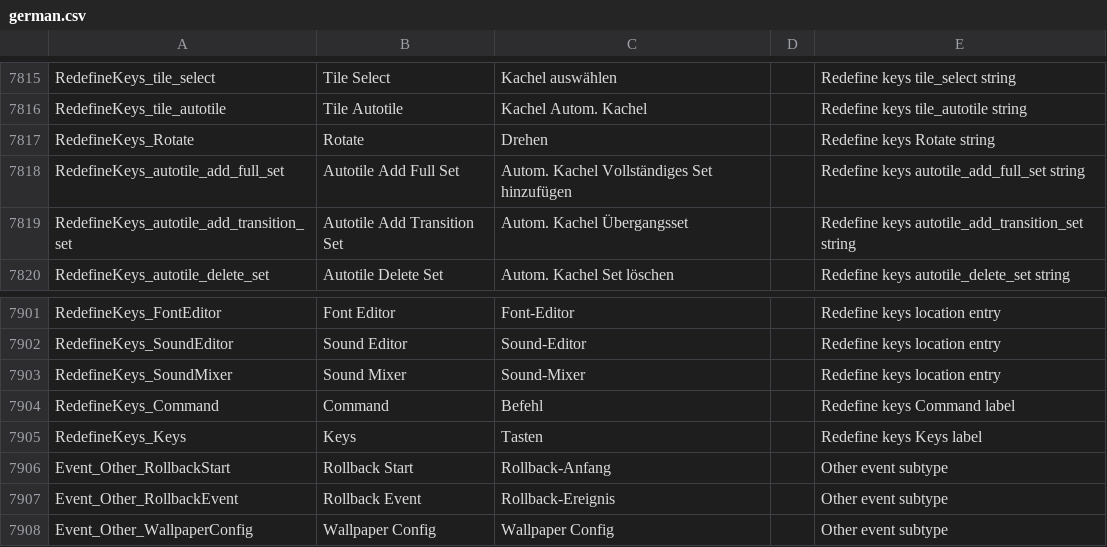
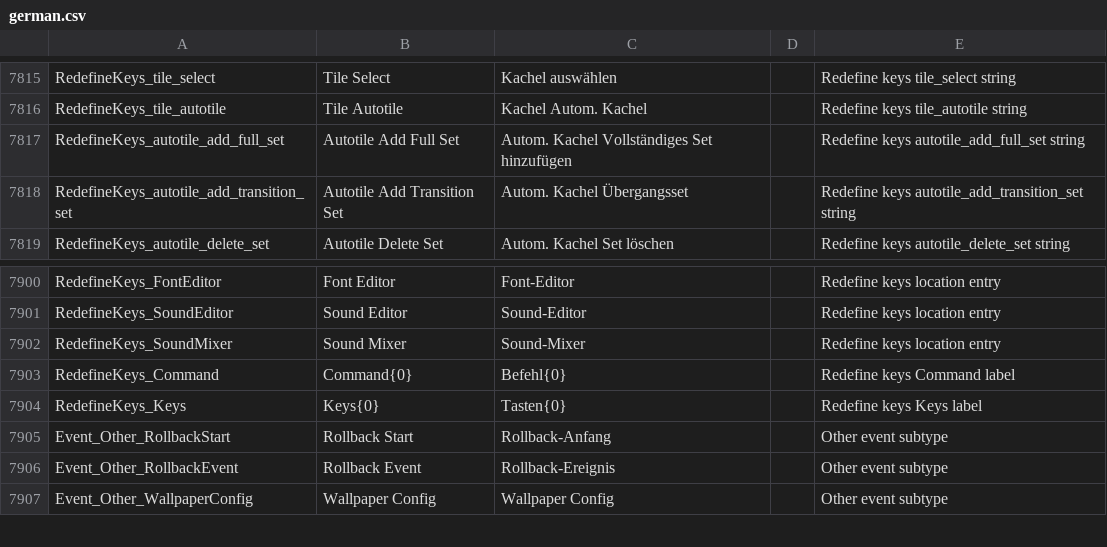
Before and after one commit to YoYoGames/IDE_Localisation_German, a CSV file: german.csv, drawn as a sheet; only a part is shown, gaps mark what is left out.

Commit message:
Update localisations

```diff
--- a/german.csv
+++ b/german.csv
@@ -7816,3 +7816,2 @@ RedefineKeys_tile_select,Tile Select,Kachel auswählen,,Redefine keys tile_selec
 RedefineKeys_tile_autotile,Tile Autotile,Kachel Autom. Kachel,,Redefine keys tile_autotile string
-RedefineKeys_Rotate,Rotate,Drehen,,Redefine keys Rotate string
 RedefineKeys_autotile_add_full_set,Autotile Add Full Set,Autom. Kachel Vollständiges Set hinzufügen,,Redefine keys autotile_add_full_set string
@@ -7903,4 +7902,4 @@ RedefineKeys_SoundEditor,Sound Editor,Sound-Editor,,Redefine keys location entry
 RedefineKeys_SoundMixer,Sound Mixer,Sound-Mixer,,Redefine keys location entry
-RedefineKeys_Command,Command,Befehl,,Redefine keys Command label
-RedefineKeys_Keys,Keys,Tasten,,Redefine keys Keys label
+RedefineKeys_Command,Command{0},Befehl{0},,Redefine keys Command label
+RedefineKeys_Keys,Keys{0},Tasten{0},,Redefine keys Keys label
 Event_Other_RollbackStart,Rollback Start,Rollback-Anfang,,Other event subtype
```
